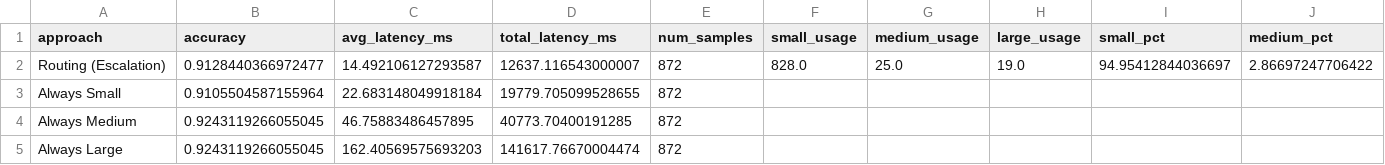
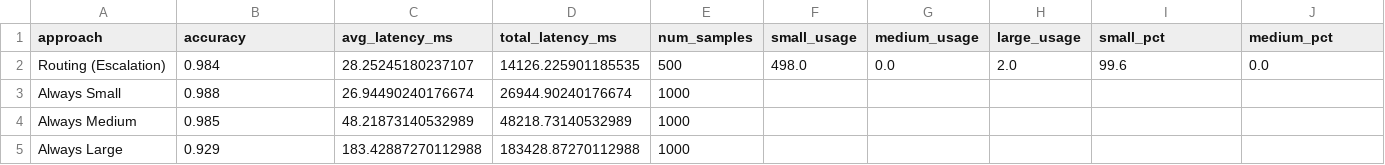
Before and after one commit to ArchieDD10/Computation-and-Energy-Efficiency-of-Dynamic-Model-Routing, a CSV file: results/comparison_summary.csv, drawn as a sheet; only a part is shown; the diff covers the shown part only; the diff names each change by its address in the sheet, - before the commit and + after, or states it on an @@ line.

Commit message:
switched from validation to train dataset

```diff
--- a/results/comparison_summary.csv
+++ b/results/comparison_summary.csv
-B2 (accuracy): 0.9128440366972477
+B2 (accuracy): 0.984
-C2 (avg_latency_ms): 14.492106127293587
+C2 (avg_latency_ms): 28.25245180237107
-D2 (total_latency_ms): 12637.116543000007
+D2 (total_latency_ms): 14126.225901185535
-E2 (num_samples): 872
+E2 (num_samples): 500
-F2 (small_usage): 828.0
+F2 (small_usage): 498.0
-G2 (medium_usage): 25.0
+G2 (medium_usage): 0.0
-H2 (large_usage): 19.0
+H2 (large_usage): 2.0
-I2 (small_pct): 94.95412844036697
+I2 (small_pct): 99.6
-J2 (medium_pct): 2.86697247706422
+J2 (medium_pct): 0.0
-B3 (accuracy): 0.9105504587155964
+B3 (accuracy): 0.988
-C3 (avg_latency_ms): 22.683148049918184
+C3 (avg_latency_ms): 26.94490240176674
-D3 (total_latency_ms): 19779.705099528655
+D3 (total_latency_ms): 26944.90240176674
-E3:E5 (num_samples): 872
+E3:E5 (num_samples): 1000
-B4 (accuracy): 0.9243119266055045
+B4 (accuracy): 0.985
-C4 (avg_latency_ms): 46.75883486457895
+C4 (avg_latency_ms): 48.21873140532989
-D4 (total_latency_ms): 40773.70400191285
+D4 (total_latency_ms): 48218.73140532989
-B5 (accuracy): 0.9243119266055045
+B5 (accuracy): 0.929
-C5 (avg_latency_ms): 162.40569575693203
+C5 (avg_latency_ms): 183.42887270112988
-D5 (total_latency_ms): 141617.76670004474
+D5 (total_latency_ms): 183428.87270112988
```
Also changed, not shown: 2 edited cells elsewhere in this file, 39 other files.
